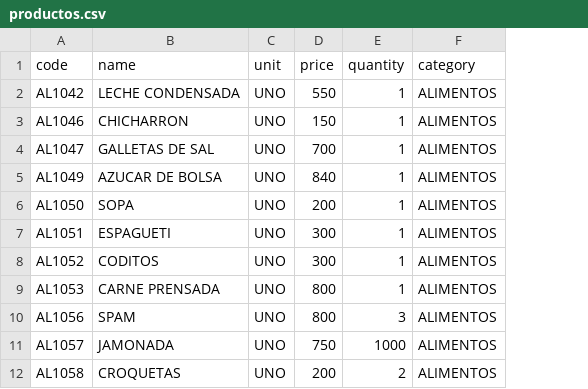
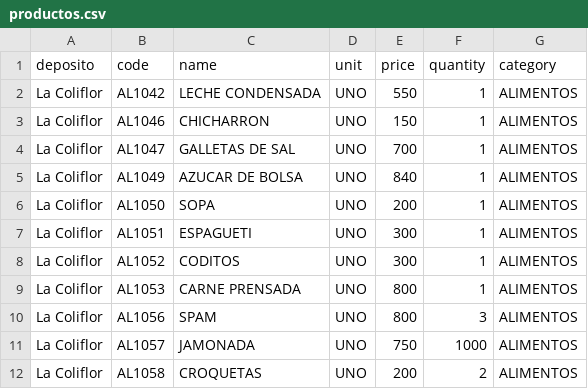
Before and after one commit to rodysmateo/mis-datos-mis-datos-MIGUE02, a CSV file: productos.csv, drawn as a sheet; only a part is shown; the diff names each change by its address in the sheet, - before the commit and + after, or states it on an @@ line.

Commit message:
updated

```diff
--- a/productos.csv
+++ b/productos.csv
+column A (deposito), rows 2-12: all La Coliflor
```
